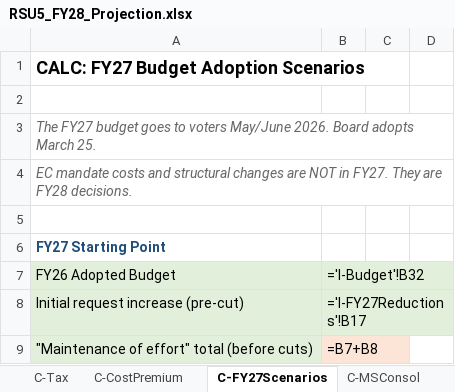
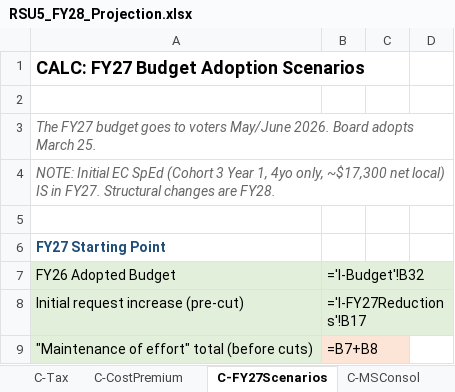
Before and after one commit to bsplosion/rsu-5-analysis-2026, an Excel workbook: FY28/RSU5_FY28_Projection.xlsx, sheet C-FY27Scenarios, drawn as a sheet; only a part is shown; values as stored, in another font and other column widths than the file's, no borders; formulas without a stored value are shown as written; the diff names each change by its address in the sheet, - before the commit and + after, or states it on an @@ line.

Commit message:
Integrate draft RFQ, correct EC SpEd mandate scope and phased rollout timing, add symmetric facility cost analysis
OCR and incorporate the draft RFQ for the Comprehensive Facility Study & 10-Year Master Plan. Correct a significant analytical error: the LD 345 mandate (Title 20-A §7209-A) requires only EC SpEd services, not general PreK — community PreK is voluntary under Maine law, and Scenario 2's centralized preschool center far exceeds the mandate. Fix phased rollout timing: Cohort 3 Year 1 (FY27, 4-year-olds only) begins Fall 2026 at $17,300 net local cost with state incentive funding, not FY28 as previously modeled; Year 2 (FY28) adds 3-year-olds at uncertain incremental cost. Add C-ECFacility workbook sheet for symmetric facility modification cost comparison between paths, update I-ECCosts with board-approved implementation data, and correct timing notes across C-ECAnalysis, C-FY28Projection, C-FY27Scenarios, and C-FY28Paths. Three new footnotes cite the statute text, DOE Pre-K Guidebook, and Feb 4 2026 board meeting.

```diff
--- a/FY28/RSU5_FY28_Projection.xlsx (sheet C-FY27Scenarios)
+++ b/FY28/RSU5_FY28_Projection.xlsx (sheet C-FY27Scenarios)
-A4: EC mandate costs and structural changes are NOT in FY27. They are FY28 decisions.
+A4: NOTE: Initial EC SpEd (Cohort 3 Year 1, 4yo only, ~$17,300 net local) IS in FY27. Structural changes are FY28.
```
Also changed, not shown: sheet I-ECCosts, sheet C-FY28Projection, sheet C-ECAnalysis, sheet C-FY28Paths, other sheet tabs, 11 other files.
